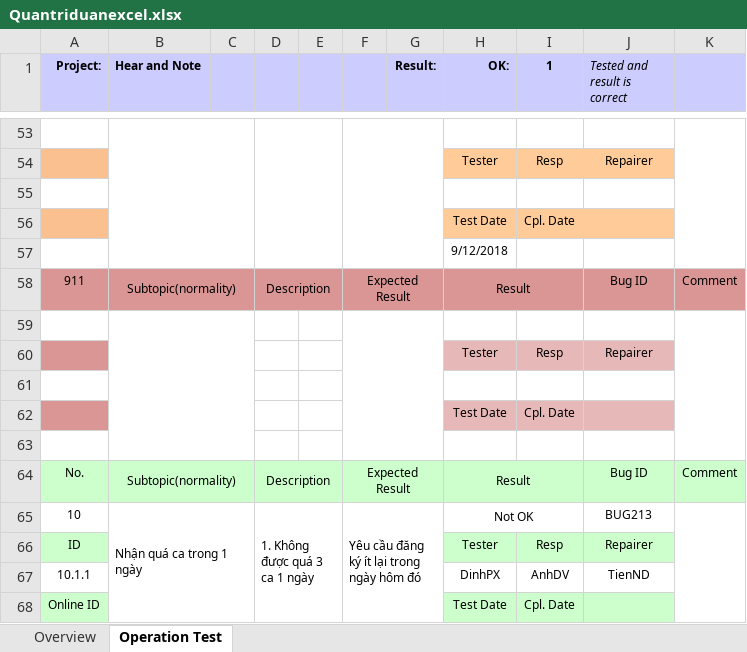
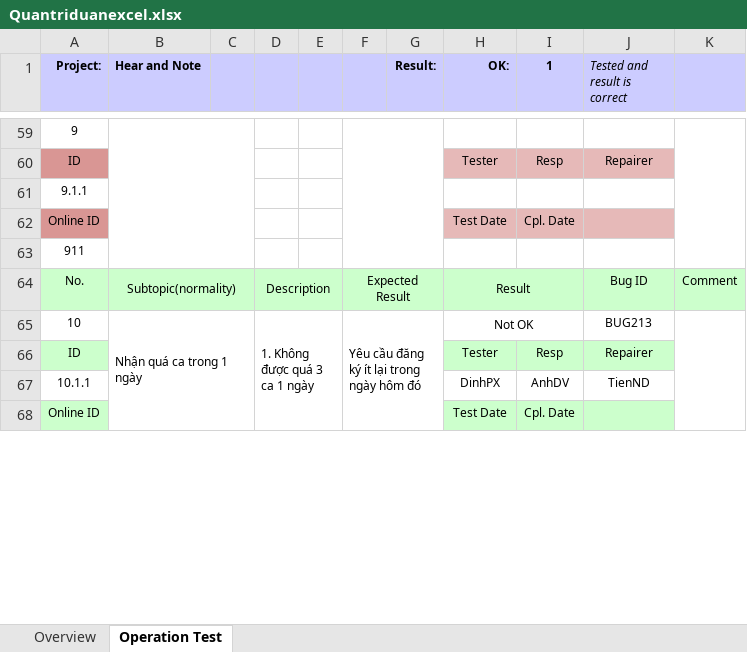
Before and after one commit to TRUNGDONG97/Qu-n-tr-d-n-, an Excel workbook: Quantriduanexcel.xlsx, sheet Operation Test, drawn as a sheet; only a part is shown, gaps mark what is left out; values as stored, in another font and other column widths than the file's, no borders; conditional formats not drawn; removed rows and columns are numbered as before the commit, all else as after; the diff covers the shown part only; the diff names each change by its address in the sheet, - before the commit and + after, or states it on an @@ line.

Commit message:
Add files via upload
sửa test case 511

```diff
--- a/Quantriduanexcel.xlsx (sheet Operation Test)
+++ b/Quantriduanexcel.xlsx (sheet Operation Test)
-A59 (Project:): (empty)
+A59 (Project:): 9
-B53:C57 merged
+B59:C63 merged
-D53:E57 merged
-F53:G57 merged
+F59:G63 merged
-K53:K57 merged
+K59:K63 merged
-A60 (Project:): (empty)
+A60 (Project:): ID
-A60 fill: #FAC090
+A60 fill: #D99694
-H60:J60 fill: #FFCC99
+H60:J60 fill: #E6B9B8
-A61 (Project:): (empty)
+A61 (Project:): 9.1.1
-A62 (Project:): (empty)
+A62 (Project:): Online ID
-A62 fill: #FAC090
+A62 fill: #D99694
-H62:J62 fill: #FFCC99
+H62:J62 fill: #E6B9B8
-row 57:  |  |  |  |  |  |  | 9/12/2018
-row 58: 911 | Subtopic(normality) |  | Description |  | Expected Result |  | Result |  | Bug ID | Comment
-A63 (Project:): (empty)
+A63 (Project:): 911
-B59:C63 merged
-F59:G63 merged
-K59:K63 merged
-row 60:  |  |  |  |  |  |  | Tester | Resp | Repairer
-row 61: (empty)
-row 62:  |  |  |  |  |  |  | Test Date | Cpl. Date
-row 63: (empty)
```
Also changed, not shown: 6 added rows, 10 edited cells and cell formats elsewhere in this sheet.
